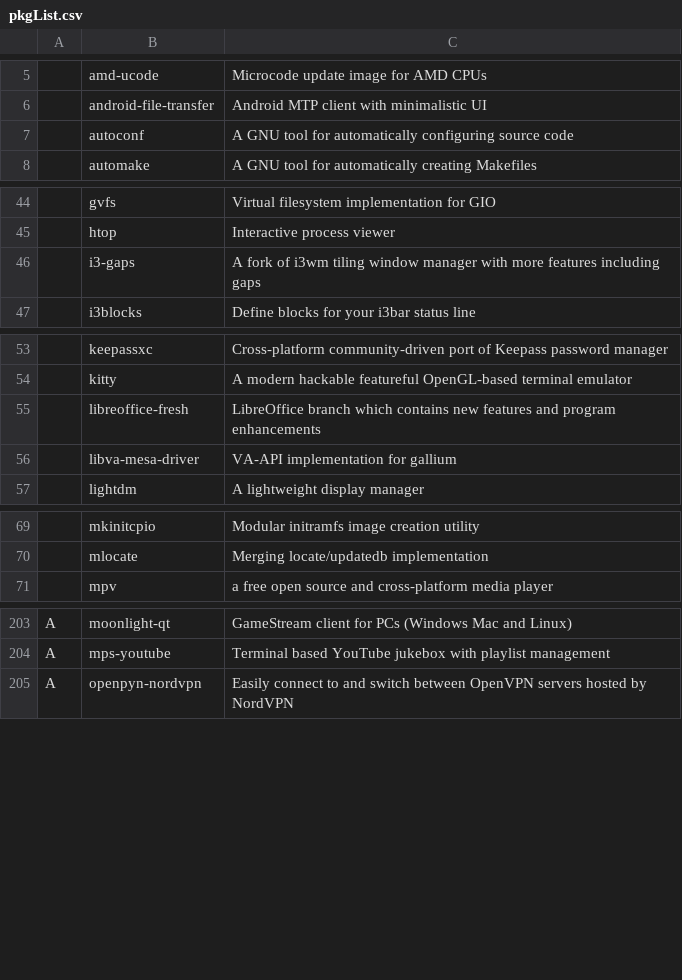
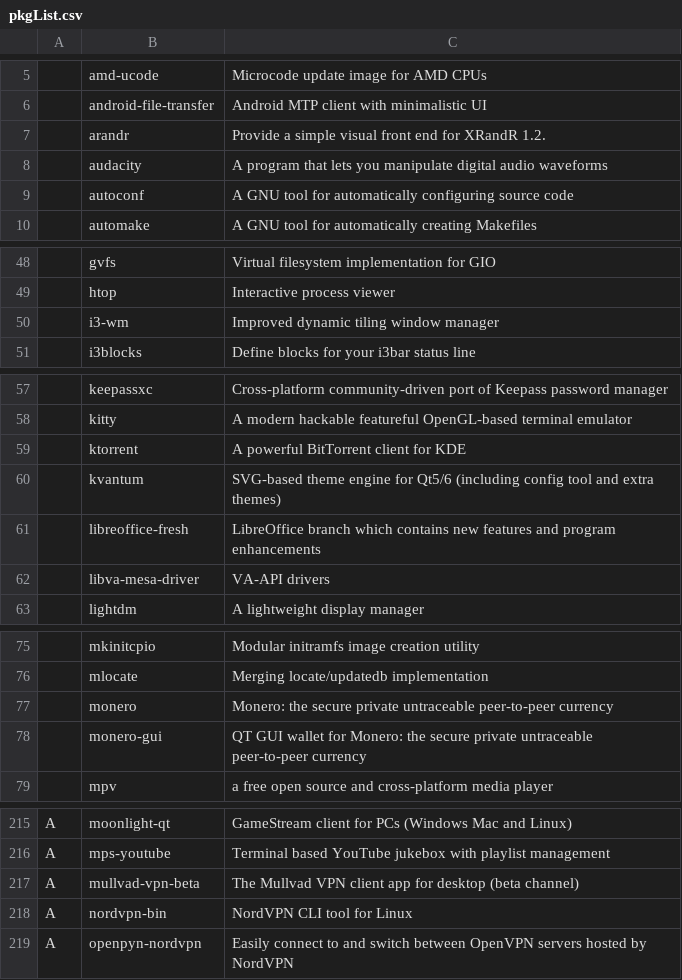
Before and after one commit to L1minus1/dotfiles, a CSV file: pkgList.csv, drawn as a sheet; only a part is shown, gaps mark what is left out; the diff covers the shown part only.

Commit message:
automatic commit

```diff
--- a/pkgList.csv
+++ b/pkgList.csv
@@ -6,2 +6,4 @@
 ,android-file-transfer,Android MTP client with minimalistic UI
+,arandr,Provide a simple visual front end for XRandR 1.2.
+,audacity,A program that lets you manipulate digital audio waveforms
 ,autoconf,A GNU tool for automatically configuring source code
@@ -45,3 +49,3 @@
 ,htop,Interactive process viewer
-,i3-gaps,A fork of i3wm tiling window manager with more features including gaps
+,i3-wm,Improved dynamic tiling window manager
 ,i3blocks,Define blocks for your i3bar status line
@@ -54,4 +58,6 @@
 ,kitty,A modern hackable featureful OpenGL-based terminal emulator
+,ktorrent,A powerful BitTorrent client for KDE
+,kvantum,SVG-based theme engine for Qt5/6 (including config tool and extra themes)
 ,libreoffice-fresh,LibreOffice branch which contains new features and program enhancements
-,libva-mesa-driver,VA-API implementation for gallium
+,libva-mesa-driver,VA-API drivers
 ,lightdm,A lightweight display manager
@@ -70,2 +76,4 @@
 ,mlocate,Merging locate/updatedb implementation
+,monero,Monero: the secure private untraceable peer-to-peer currency
+,monero-gui,QT GUI wallet for Monero: the secure private untraceable peer-to-peer currency
 ,mpv,a free open source and cross-platform media player
@@ -204,2 +216,4 @@ A,moonlight-qt,GameStream client for PCs (Windows Mac and Linux)
 A,mps-youtube,Terminal based YouTube jukebox with playlist management
+A,mullvad-vpn-beta,The Mullvad VPN client app for desktop (beta channel)
+A,nordvpn-bin,NordVPN CLI tool for Linux
 A,openpyn-nordvpn,Easily connect to and switch between OpenVPN servers hosted by NordVPN
```
Also changed, not shown: 8 added rows, 1 removed row and 2 edited cells elsewhere in this file.
